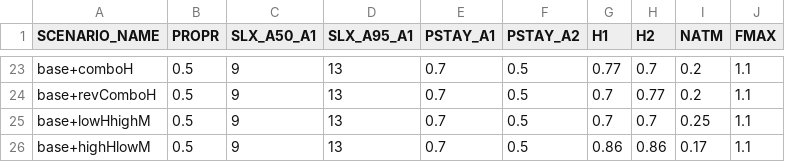
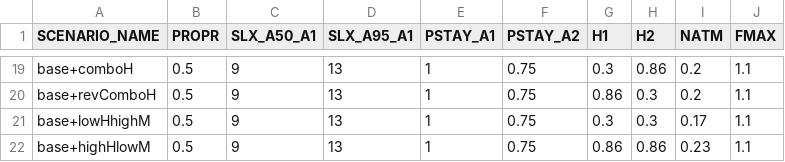
Before and after one commit to mkapur/sptlRP, a CSV file: inputscen.csv, drawn as a sheet; only a part is shown, gaps mark what is left out; addresses are those after the commit; the diff covers the shown part only; the diff names each change by its address in the sheet, - before the commit and + after, or states it on an @@ line.

```diff
--- a/inputscen.csv
+++ b/inputscen.csv
-E19:E22 (PSTAY_A1): 0.7
+E19:E22 (PSTAY_A1): 1
-F19:F22 (PSTAY_A2): 0.5
+F19:F22 (PSTAY_A2): 0.75
-G19 (H1): 0.77
+G19 (H1): 0.3
-H19 (H2): 0.7
+H19 (H2): 0.86
-G20 (H1): 0.7
+G20 (H1): 0.86
-H20 (H2): 0.77
+H20 (H2): 0.3
-G21 (H1): 0.7
+G21 (H1): 0.3
-H21 (H2): 0.7
+H21 (H2): 0.3
-I21 (NATM): 0.25
+I21 (NATM): 0.17
-I22 (NATM): 0.17
+I22 (NATM): 0.23
```
Also changed, not shown: 3 added rows, 7 removed rows and 37 edited cells elsewhere in this file.
